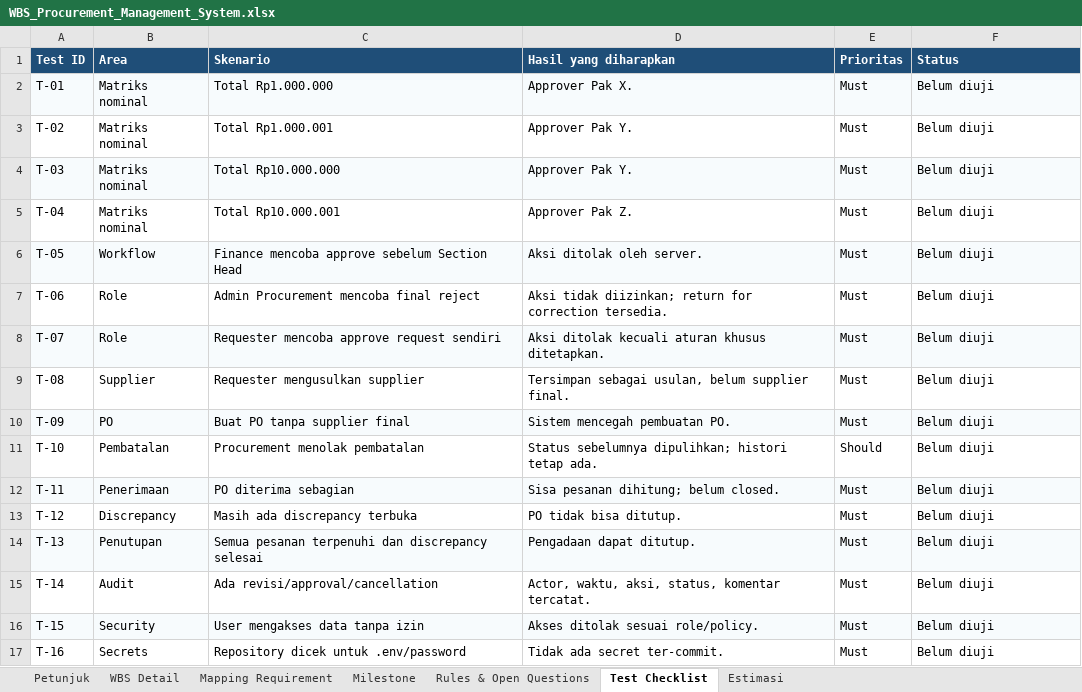
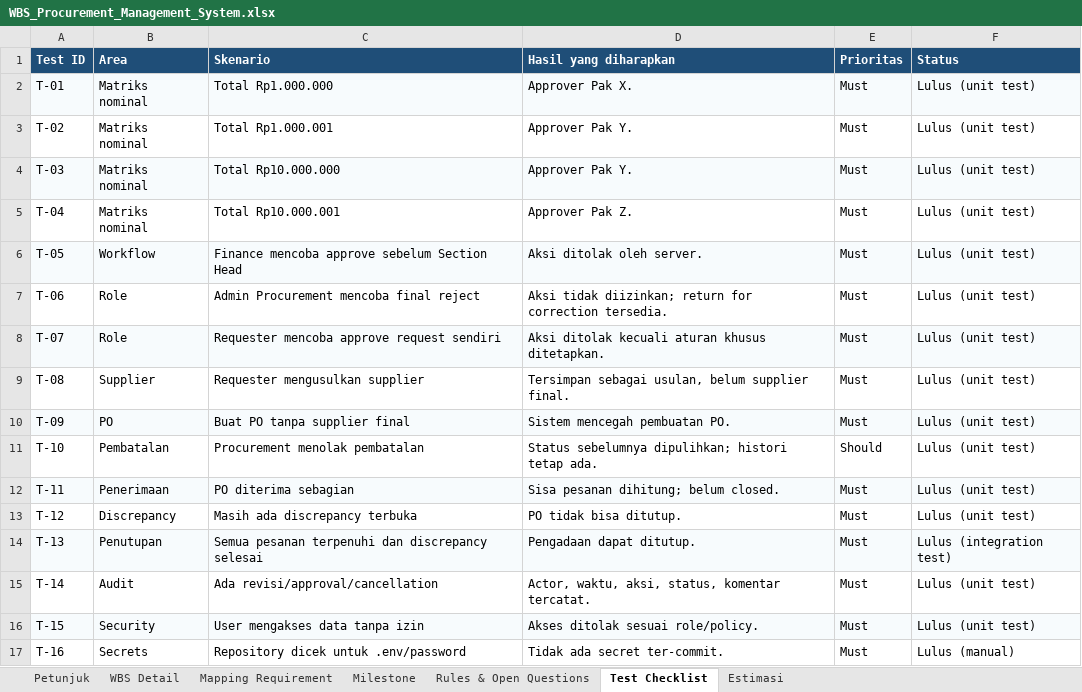
Before and after one commit to Rizkuy01/procureflow, an Excel workbook: guide/WBS_Procurement_Management_System.xlsx, sheet Test Checklist, drawn as a sheet; values as stored, in another font and other column widths than the file's, no borders; table styles not drawn; the diff names each change by its address in the sheet, - before the commit and + after, or states it on an @@ line.

```diff
--- a/guide/WBS_Procurement_Management_System.xlsx (sheet Test Checklist)
+++ b/guide/WBS_Procurement_Management_System.xlsx (sheet Test Checklist)
-F2:F13 (Status): Belum diuji
+F2:F13 (Status): Lulus (unit test)
-F14 (Status): Belum diuji
+F14 (Status): Lulus (integration test)
-F15:F16 (Status): Belum diuji
+F15:F16 (Status): Lulus (unit test)
-F17 (Status): Belum diuji
+F17 (Status): Lulus (manual)
```
Also changed, not shown: sheet WBS Detail, sheet Rules & Open Questions, sheet Milestone.
